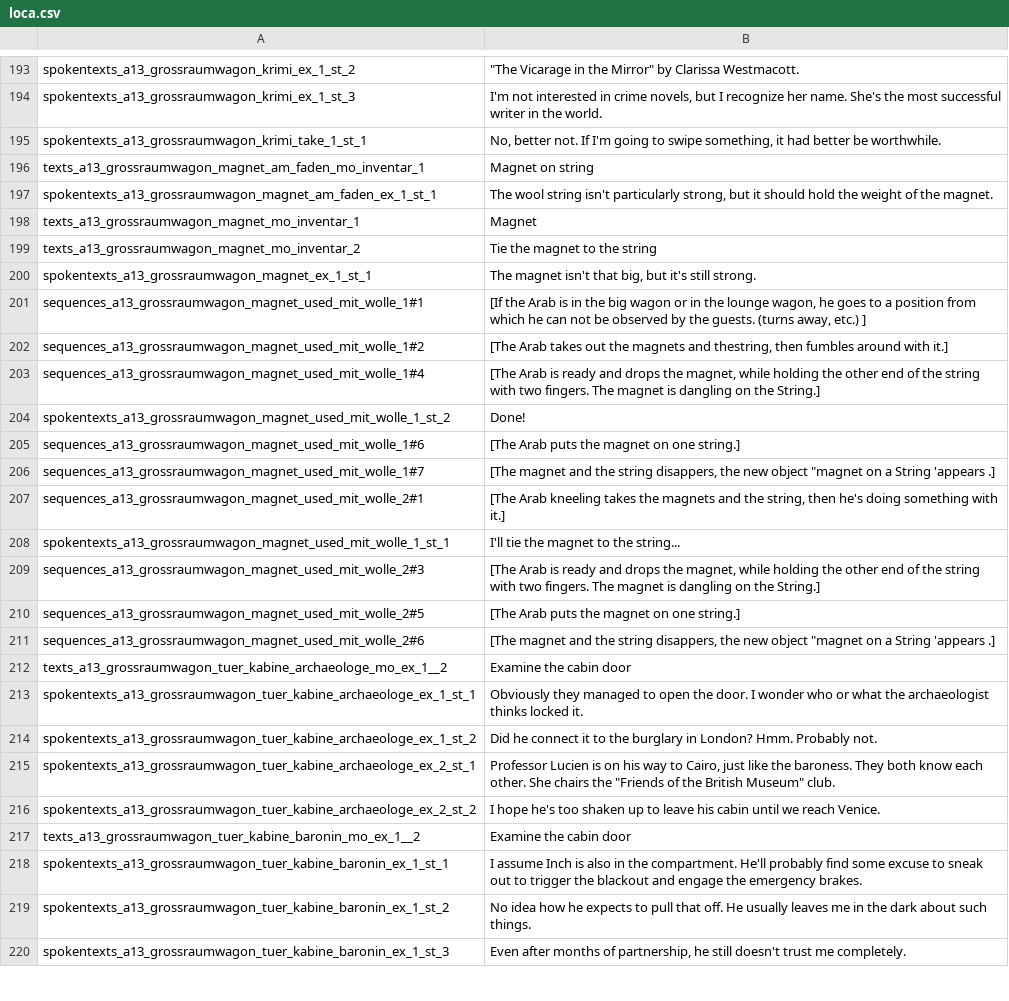
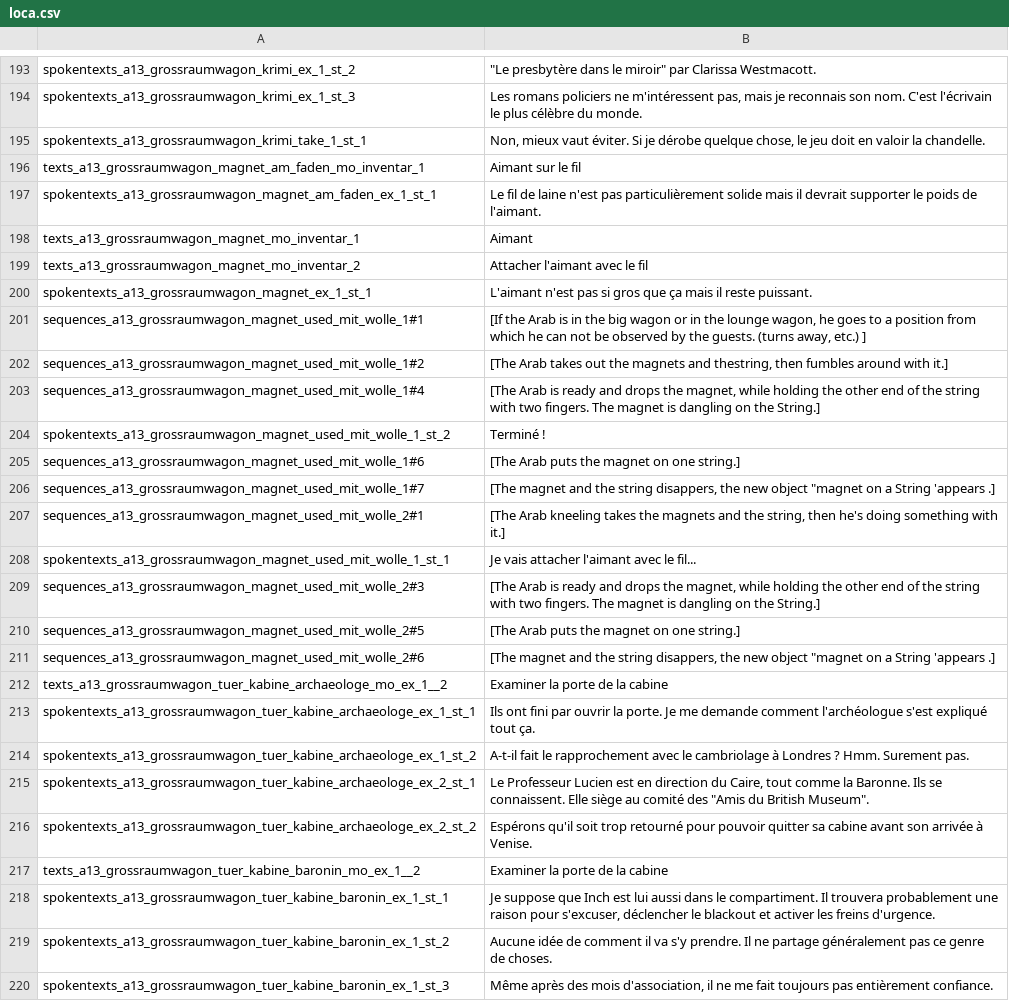
Before and after one commit to Smash15195/Traduction-Francaise-The-Raven---Chapter-2---Ancestry-of-Lies, a CSV file: episode_2/lang/fr/text/abschnitt_13/loca.csv, drawn as a sheet; only a part is shown, gaps mark what is left out; the diff covers the shown part only; the diff names each change by its address in the sheet, - before the commit and + after, or states it on an @@ line.

```diff
--- a/episode_2/lang/fr/text/abschnitt_13/loca.csv
+++ b/episode_2/lang/fr/text/abschnitt_13/loca.csv
-B193: "The Vicarage in the Mirror" by Clarissa Westmacott.
+B193: "Le presbytère dans le miroir" par Clarissa Westmacott.
-B194: I'm not interested in crime novels, but I recognize her name. She's the most successful writer in the world.
+B194: Les romans policiers ne m'intéressent pas, mais je reconnais son nom. C'est l'écrivain le plus célèbre du monde.
-B195: No, better not. If I'm going to swipe something, it had better be worthwhile.
+B195: Non, mieux vaut éviter. Si je dérobe quelque chose, le jeu doit en valoir la chandelle.
-B196: Magnet on string
+B196: Aimant sur le fil
-B197: The wool string isn't particularly strong, but it should hold the weight of the magnet.
+B197: Le fil de laine n'est pas particulièrement solide mais il devrait supporter le poids de l'aimant.
-B198: Magnet
+B198: Aimant
-B199: Tie the magnet to the string
+B199: Attacher l'aimant avec le fil
-B200: The magnet isn't that big, but it's still strong.
+B200: L'aimant n'est pas si gros que ça mais il reste puissant.
-B204: Done!
+B204: Terminé !
-B208: I'll tie the magnet to the string...
+B208: Je vais attacher l'aimant avec le fil...
-B212: Examine the cabin door
+B212: Examiner la porte de la cabine
-B213: Obviously they managed to open the door. I wonder who or what the archaeologist thinks locked it.
+B213: Ils ont fini par ouvrir la porte. Je me demande comment l'archéologue s'est expliqué tout ça.
-B214: Did he connect it to the burglary in London? Hmm. Probably not.
+B214: A-t-il fait le rapprochement avec le cambriolage à Londres ? Hmm. Surement pas.
-B215: Professor Lucien is on his way to Cairo, just like the baroness. They both know each other. She chairs the "Friends of the British Museum" club.
+B215: Le Professeur Lucien est en direction du Caire, tout comme la Baronne. Ils se connaissent. Elle siège au comité des "Amis du British Museum".
-B216: I hope he's too shaken up to leave his cabin until we reach Venice.
+B216: Espérons qu'il soit trop retourné pour pouvoir quitter sa cabine avant son arrivée à Venise.
-B217: Examine the cabin door
+B217: Examiner la porte de la cabine
-B218: I assume Inch is also in the compartment. He'll probably find some excuse to sneak out to trigger the blackout and engage the emergency brakes.
+B218: Je suppose que Inch est lui aussi dans le compartiment. Il trouvera probablement une raison pour s'excuser, déclencher le blackout et activer les freins d'urgence.
-B219: No idea how he expects to pull that off. He usually leaves me in the dark about such things.
+B219: Aucune idée de comment il va s'y prendre. Il ne partage généralement pas ce genre de choses.
-B220: Even after months of partnership, he still doesn't trust me completely.
+B220: Même après des mois d'association, il ne me fait toujours pas entièrement confiance.
```
Also changed, not shown: 177 edited cells elsewhere in this file.
